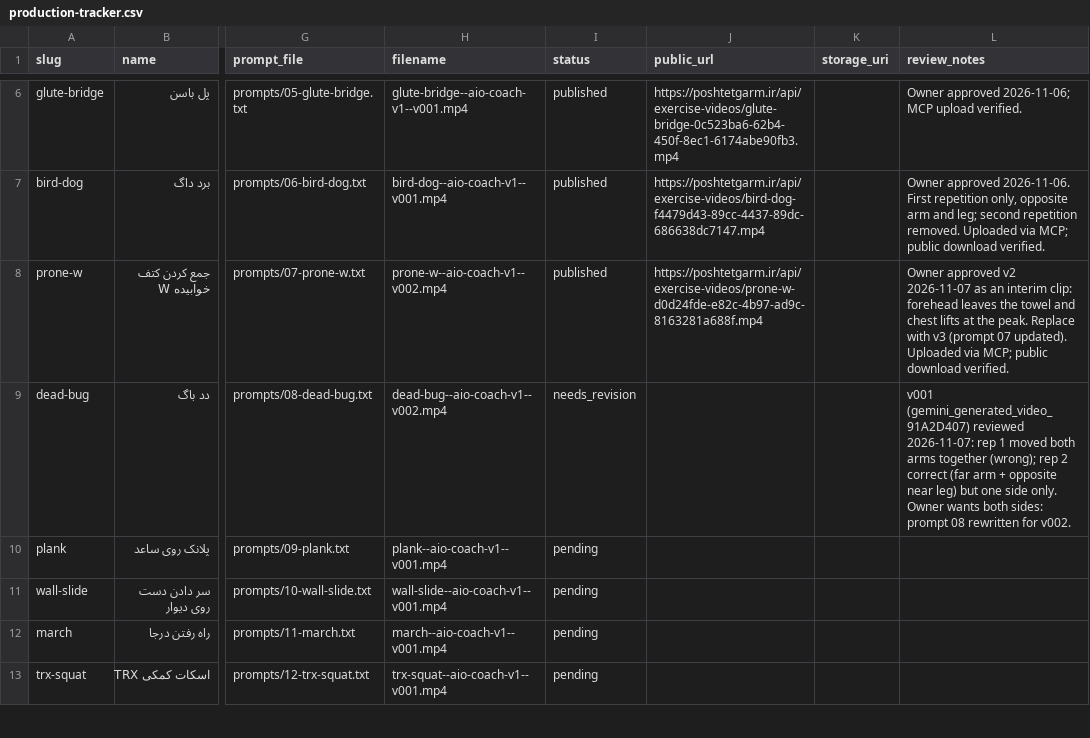
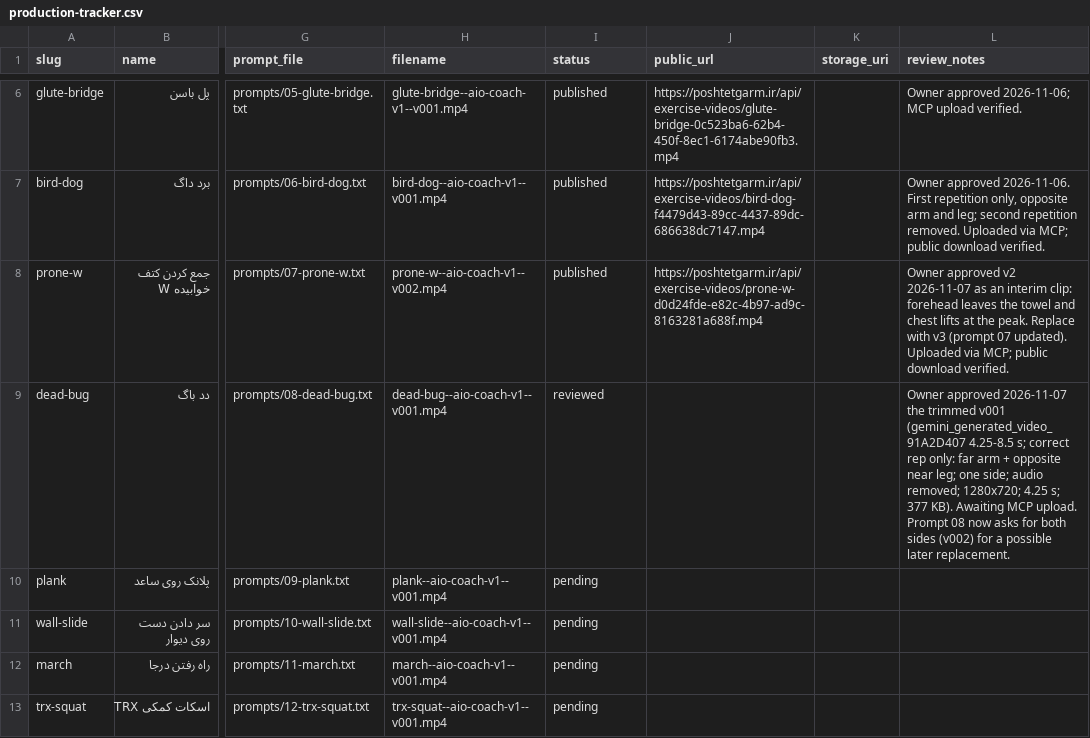
Before and after one commit to mojtabanpe/all_in_one, a CSV file: docs/exercise-video-kit/production-tracker.csv, drawn as a sheet; only a part is shown, gaps mark what is left out; the diff names each change by its address in the sheet, - before the commit and + after, or states it on an @@ line.

```diff
--- a/docs/exercise-video-kit/production-tracker.csv
+++ b/docs/exercise-video-kit/production-tracker.csv
-H9 (filename): dead-bug--aio-coach-v1--v002.mp4
+H9 (filename): dead-bug--aio-coach-v1--v001.mp4
-I9 (status): needs_revision
+I9 (status): reviewed
-L9 (review_notes): v001 (gemini_generated_video_91A2D407) reviewed 2026-11-07: rep 1 moved both arms together (wrong); rep 2 correct (far arm + opposite near leg) but one side only. Owner wants both sides: prompt 08 rewritten for v002.
+L9 (review_notes): Owner approved 2026-11-07 the trimmed v001 (gemini_generated_video_91A2D407 4.25-8.5 s; correct rep only: far arm + opposite near leg; one side; audio removed; 1280x720; 4.25 s; 377 KB). Awaiting MCP upload. Prompt 08 now asks for both sides (v002) for a possible later replacement.
```
Also changed, not shown: 6 other files.
